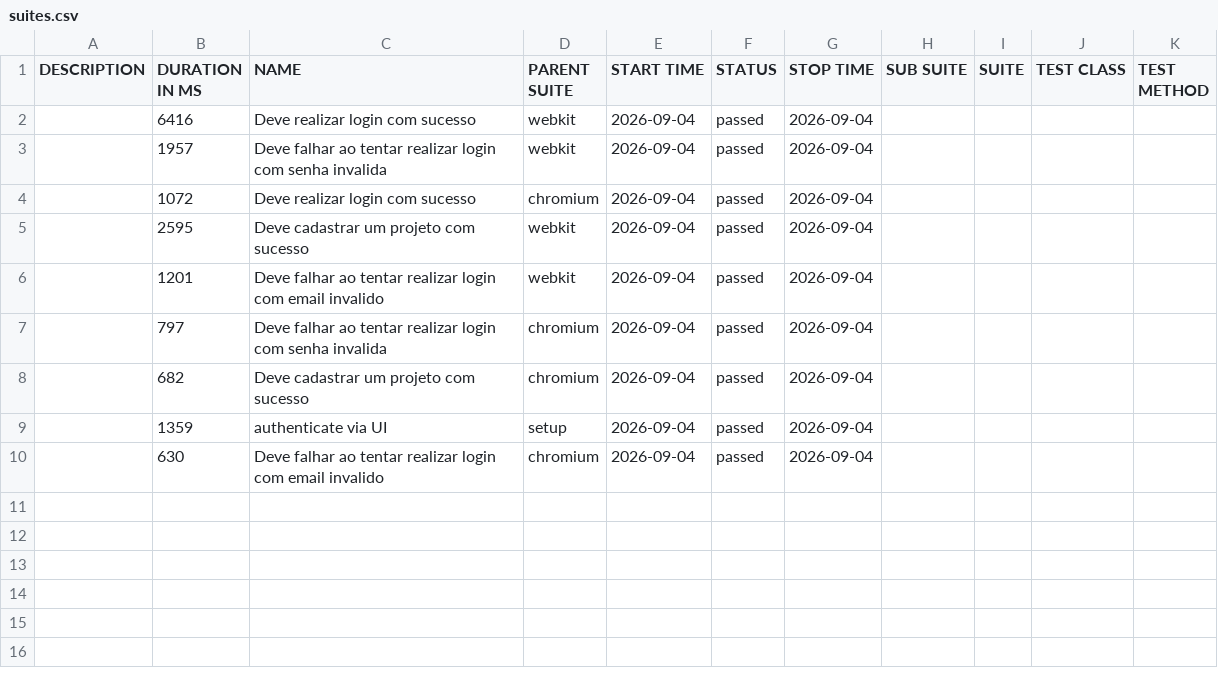
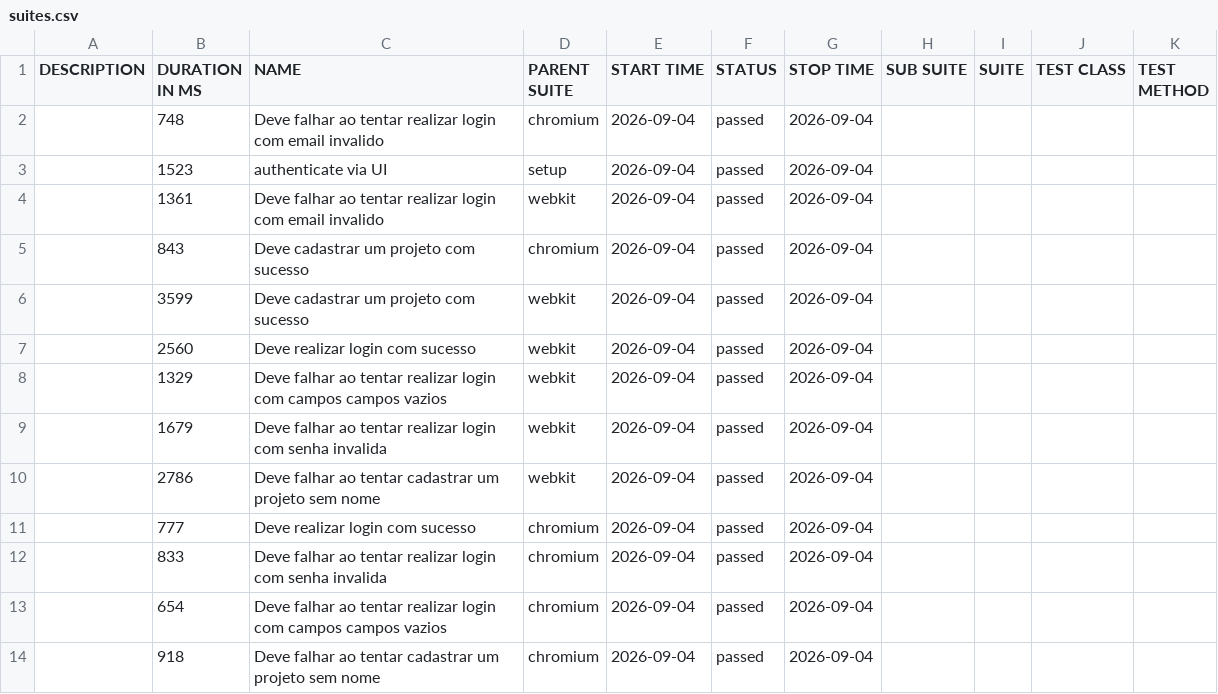
Before and after one commit to entonymaxwell01/testes-projeto-tcc, a CSV file: data/suites.csv, drawn as a sheet.

```diff
--- a/data/suites.csv
+++ b/data/suites.csv
@@ -1,10 +1,14 @@
 "DESCRIPTION","DURATION IN MS","NAME","PARENT SUITE","START TIME","STATUS","STOP TIME","SUB SUITE","SUITE","TEST CLASS","TEST METHOD"
-"","6416","Deve realizar login com sucesso","webkit","2026-09-04","passed","2026-09-04","","","",""
-"","1957","Deve falhar ao tentar realizar login com senha invalida","webkit","2026-09-04","passed","2026-09-04","","","",""
-"","1072","Deve realizar login com sucesso","chromium","2026-09-04","passed","2026-09-04","","","",""
-"","2595","Deve cadastrar um projeto com sucesso","webkit","2026-09-04","passed","2026-09-04","","","",""
-"","1201","Deve falhar ao tentar realizar login com email invalido","webkit","2026-09-04","passed","2026-09-04","","","",""
-"","797","Deve falhar ao tentar realizar login com senha invalida","chromium","2026-09-04","passed","2026-09-04","","","",""
-"","682","Deve cadastrar um projeto com sucesso","chromium","2026-09-04","passed","2026-09-04","","","",""
-"","1359","authenticate via UI","setup","2026-09-04","passed","2026-09-04","","","",""
-"","630","Deve falhar ao tentar realizar login com email invalido","chromium","2026-09-04","passed","2026-09-04","","","",""
+"","748","Deve falhar ao tentar realizar login com email invalido","chromium","2026-09-04","passed","2026-09-04","","","",""
+"","1523","authenticate via UI","setup","2026-09-04","passed","2026-09-04","","","",""
+"","1361","Deve falhar ao tentar realizar login com email invalido","webkit","2026-09-04","passed","2026-09-04","","","",""
+"","843","Deve cadastrar um projeto com sucesso","chromium","2026-09-04","passed","2026-09-04","","","",""
+"","3599","Deve cadastrar um projeto com sucesso","webkit","2026-09-04","passed","2026-09-04","","","",""
+"","2560","Deve realizar login com sucesso","webkit","2026-09-04","passed","2026-09-04","","","",""
+"","1329","Deve falhar ao tentar realizar login com campos campos vazios","webkit","2026-09-04","passed","2026-09-04","","","",""
+"","1679","Deve falhar ao tentar realizar login com senha invalida","webkit","2026-09-04","passed","2026-09-04","","","",""
+"","2786","Deve falhar ao tentar cadastrar um projeto sem nome","webkit","2026-09-04","passed","2026-09-04","","","",""
+"","777","Deve realizar login com sucesso","chromium","2026-09-04","passed","2026-09-04","","","",""
+"","833","Deve falhar ao tentar realizar login com senha invalida","chromium","2026-09-04","passed","2026-09-04","","","",""
+"","654","Deve falhar ao tentar realizar login com campos campos vazios","chromium","2026-09-04","passed","2026-09-04","","","",""
+"","918","Deve falhar ao tentar cadastrar um projeto sem nome","chromium","2026-09-04","passed","2026-09-04","","","",""
```
Also changed, not shown: 43 other files.
